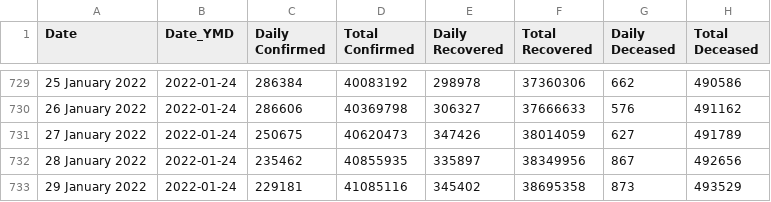
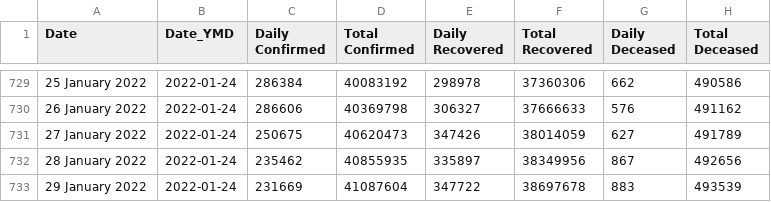
Before and after one commit to abhiramr/covid19bharat_data, a CSV file: csv/latest/case_time_series.csv, drawn as a sheet; only a part is shown, gaps mark what is left out; the diff names each change by its address in the sheet, - before the commit and + after, or states it on an @@ line.

```diff
--- a/csv/latest/case_time_series.csv
+++ b/csv/latest/case_time_series.csv
-C733 (Daily Confirmed): 229181
+C733 (Daily Confirmed): 231669
-D733 (Total Confirmed): 41085116
+D733 (Total Confirmed): 41087604
-E733 (Daily Recovered): 345402
+E733 (Daily Recovered): 347722
-F733 (Total Recovered): 38695358
+F733 (Total Recovered): 38697678
-G733 (Daily Deceased): 873
+G733 (Daily Deceased): 883
-H733 (Total Deceased): 493529
+H733 (Total Deceased): 493539
```
Also changed, not shown: csv/latest/district_wise.csv, csv/latest/state_wise.csv, 14 other files.
